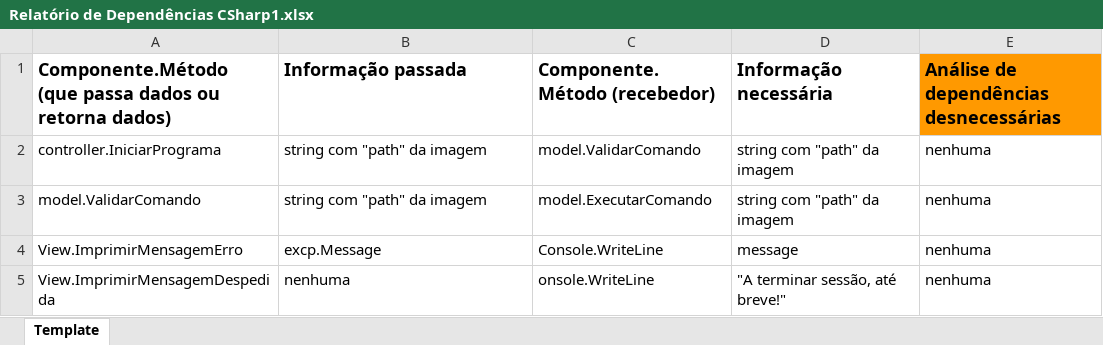
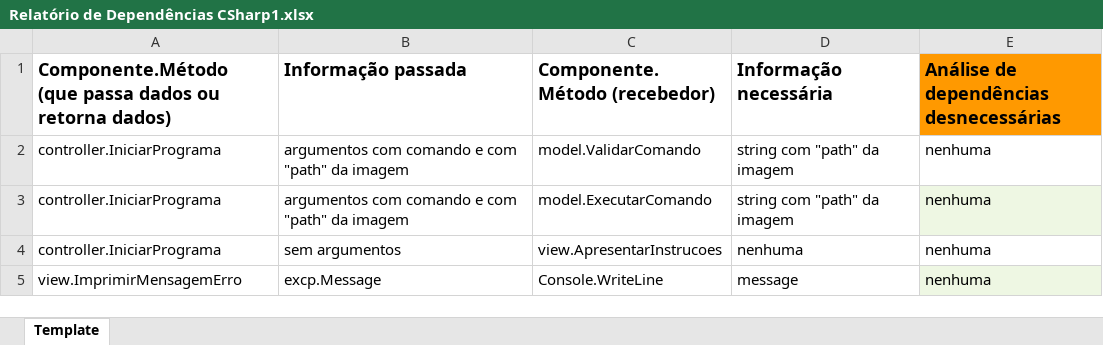
Before and after one commit to lightningspirit/LDS2023, an Excel workbook: Relatório de Dependências CSharp1.xlsx, sheet Template, drawn as a sheet; values as stored, in another font and other column widths than the file's, no borders; table styles not drawn; removed rows and columns are numbered as before the commit, all else as after; the diff names each change by its address in the sheet, - before the commit and + after, or states it on an @@ line.

Commit message:
relatório dependencias_vfinal

```diff
--- a/Relatório de Dependências CSharp1.xlsx (sheet Template)
+++ b/Relatório de Dependências CSharp1.xlsx (sheet Template)
-B2:B3 (Informação passada): string com "path" da imagem
+B2:B3 (Informação passada): argumentos com comando e com "path" da imagem
-A3: model.ValidarComando
+A3: controller.IniciarPrograma
-E3 fill: none
+E3 fill: #EEF7E3
+row 4: controller.IniciarPrograma | sem argumentos | view.ApresentarInstrucoes | nenhuma | nenhuma
-A5: View.ImprimirMensagemErro
+A5: view.ImprimirMensagemErro
-E5 fill: none
+E5 fill: #EEF7E3
-row 5: View.ImprimirMensagemDespedida | nenhuma | onsole.WriteLine | "A terminar sessão, até breve!" | nenhuma
```
